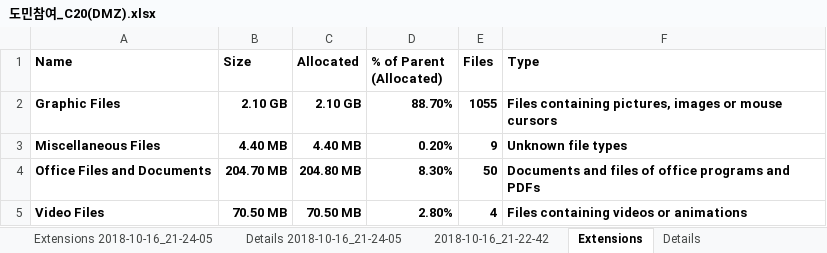
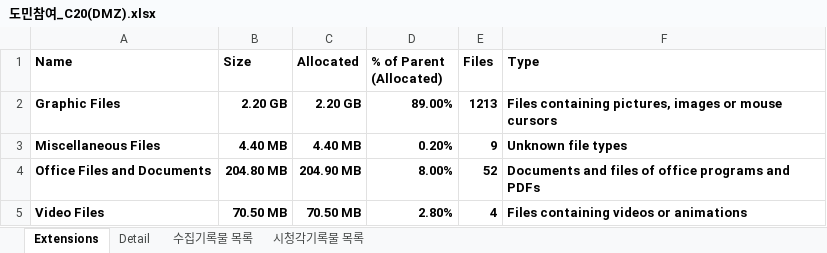
Before and after one commit to leeeeees/larchiveum, an Excel workbook: 도민참여_C20(DMZ).xlsx, sheet Extensions, drawn as a sheet; values as stored, in another font and other column widths than the file's, no borders; the diff names each change by its address in the sheet, - before the commit and + after, or states it on an @@ line.

```diff
--- a/도민참여_C20(DMZ).xlsx (sheet Extensions)
+++ b/도민참여_C20(DMZ).xlsx (sheet Extensions)
-sheet tab: Details 2018-10-16_21-24-05
+sheet tab: Detail
-sheet tab: 2018-10-16_21-22-42
+sheet tab: 수집기록물 목록
-sheet tab: Extensions 2018-10-16_21-24-05
-sheet tab: Details
+sheet tab: 시청각기록물 목록
@@ sheet tab order changed: Extensions | Detail | 수집기록물 목록 | 시청각기록물 목록 @@
-B2 (Size): 2.10 GB
+B2 (Size): 2.20 GB
-C2 (Allocated): 2.10 GB
+C2 (Allocated): 2.20 GB
-D2 (% of Parent (Allocated)): 88.70%
+D2 (% of Parent (Allocated)): 89.00%
-E2 (Files): 1055
+E2 (Files): 1213
-B4 (Size): 204.70 MB
+B4 (Size): 204.80 MB
-C4 (Allocated): 204.80 MB
+C4 (Allocated): 204.90 MB
-D4 (% of Parent (Allocated)): 8.30%
+D4 (% of Parent (Allocated)): 8.00%
-E4 (Files): 50
+E4 (Files): 52
```
Also changed, not shown: sheet 수집기록물 목록, other sheet tabs, hidden cells.
